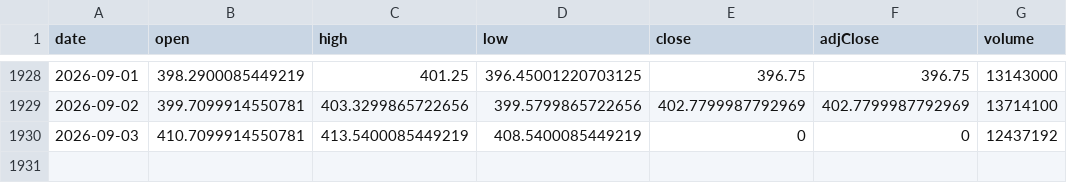
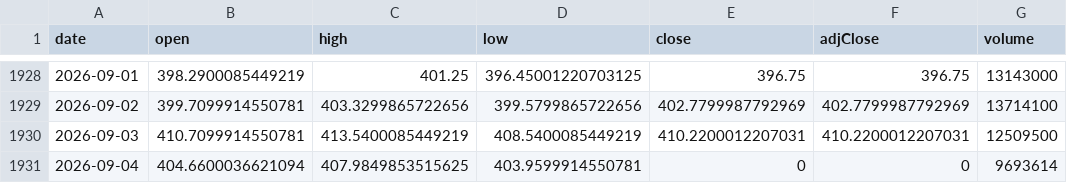
Before and after one commit to chrysaora5147/Oracle-Arena, a CSV file: data/prices/GLD.csv, drawn as a sheet; only a part is shown, gaps mark what is left out.

```diff
--- a/data/prices/GLD.csv
+++ b/data/prices/GLD.csv
@@ -1929,2 +1929,3 @@ date,open,high,low,close,adjClose,volume
 2026-09-02,399.7099914550781,403.3299865722656,399.5799865722656,402.7799987792969,402.7799987792969,13714100
-2026-09-03,410.7099914550781,413.5400085449219,408.5400085449219,0,0,12437192
+2026-09-03,410.7099914550781,413.5400085449219,408.5400085449219,410.2200012207031,410.2200012207031,12509500
+2026-09-04,404.6600036621094,407.9849853515625,403.9599914550781,0,0,9693614
```
Also changed, not shown: data/prices/QQQ.csv, data/prices/SPY.csv.
